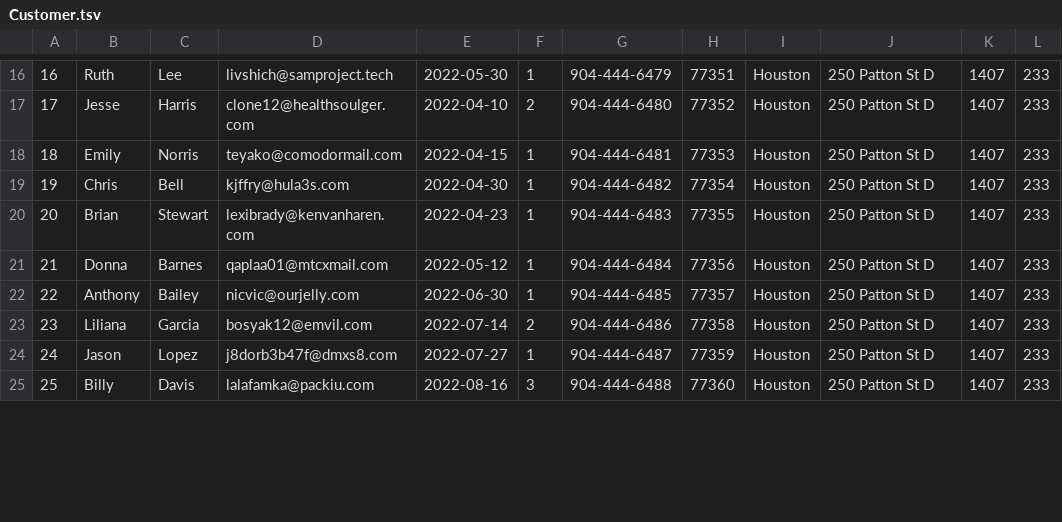
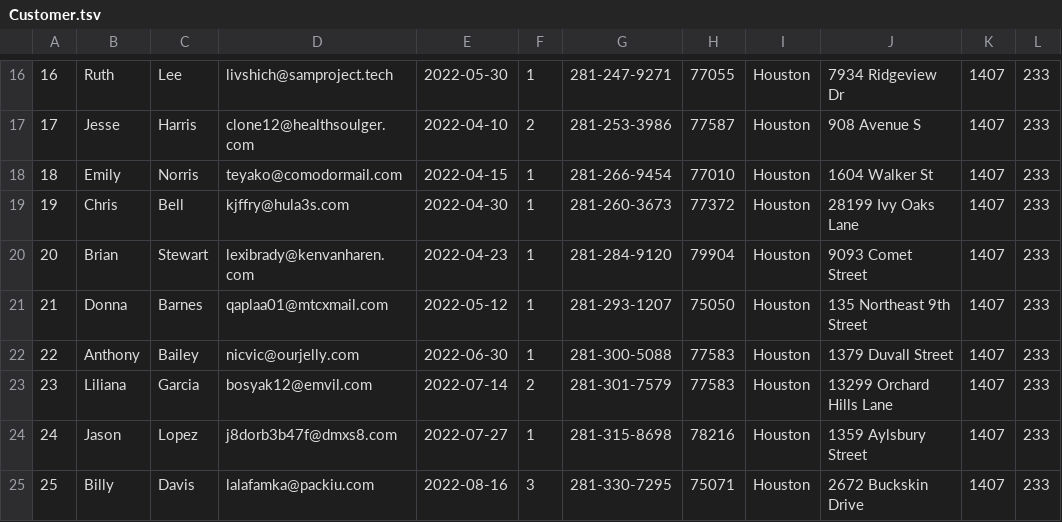
Before and after one commit to BrettMeirhofer/CIS4375-Group3, a TSV file: Backend/group3site/jeans/Data/Customer.tsv, drawn as a sheet; only a part is shown, gaps mark what is left out; the diff covers the shown part only.

```diff
--- a/Backend/group3site/jeans/Data/Customer.tsv
+++ b/Backend/group3site/jeans/Data/Customer.tsv
@@ -16,10 +16,10 @@
-16	Ruth	Lee	livshich@samproject.tech	2022-05-30	1	904-444-6479	77351	Houston	250 Patton St D	1407	233
-17	Jesse	Harris	clone12@healthsoulger.com	2022-04-10	2	904-444-6480	77352	Houston	250 Patton St D	1407	233
-18	Emily	Norris	teyako@comodormail.com	2022-04-15	1	904-444-6481	77353	Houston	250 Patton St D	1407	233
-19	Chris	Bell	kjffry@hula3s.com	2022-04-30	1	904-444-6482	77354	Houston	250 Patton St D	1407	233
-20	Brian	Stewart	lexibrady@kenvanharen.com	2022-04-23	1	904-444-6483	77355	Houston	250 Patton St D	1407	233
-21	Donna	Barnes	qaplaa01@mtcxmail.com	2022-05-12	1	904-444-6484	77356	Houston	250 Patton St D	1407	233
-22	Anthony	Bailey	nicvic@ourjelly.com	2022-06-30	1	904-444-6485	77357	Houston	250 Patton St D	1407	233
-23	Liliana	Garcia	bosyak12@emvil.com	2022-07-14	2	904-444-6486	77358	Houston	250 Patton St D	1407	233
-24	Jason	Lopez	j8dorb3b47f@dmxs8.com	2022-07-27	1	904-444-6487	77359	Houston	250 Patton St D	1407	233
-25	Billy	Davis	lalafamka@packiu.com	2022-08-16	3	904-444-6488	77360	Houston	250 Patton St D	1407	233
+16	Ruth	Lee	livshich@samproject.tech	2022-05-30	1	281-247-9271	77055	Houston	7934 Ridgeview Dr	1407	233
+17	Jesse	Harris	clone12@healthsoulger.com	2022-04-10	2	281-253-3986	77587	Houston	908 Avenue S	1407	233
+18	Emily	Norris	teyako@comodormail.com	2022-04-15	1	281-266-9454	77010	Houston	1604 Walker St	1407	233
+19	Chris	Bell	kjffry@hula3s.com	2022-04-30	1	281-260-3673	77372	Houston	28199 Ivy Oaks Lane	1407	233
+20	Brian	Stewart	lexibrady@kenvanharen.com	2022-04-23	1	281-284-9120	79904	Houston	9093 Comet Street	1407	233
+21	Donna	Barnes	qaplaa01@mtcxmail.com	2022-05-12	1	281-293-1207	75050	Houston	135 Northeast 9th Street	1407	233
+22	Anthony	Bailey	nicvic@ourjelly.com	2022-06-30	1	281-300-5088	77583	Houston	1379 Duvall Street	1407	233
+23	Liliana	Garcia	bosyak12@emvil.com	2022-07-14	2	281-301-7579	77583	Houston	13299 Orchard Hills Lane	1407	233
+24	Jason	Lopez	j8dorb3b47f@dmxs8.com	2022-07-27	1	281-315-8698	78216	Houston	1359 Aylsbury Street	1407	233
+25	Billy	Davis	lalafamka@packiu.com	2022-08-16	3	281-330-7295	75071	Houston	2672 Buckskin Drive	1407	233
```
Also changed, not shown: 78 edited cells elsewhere in this file.
